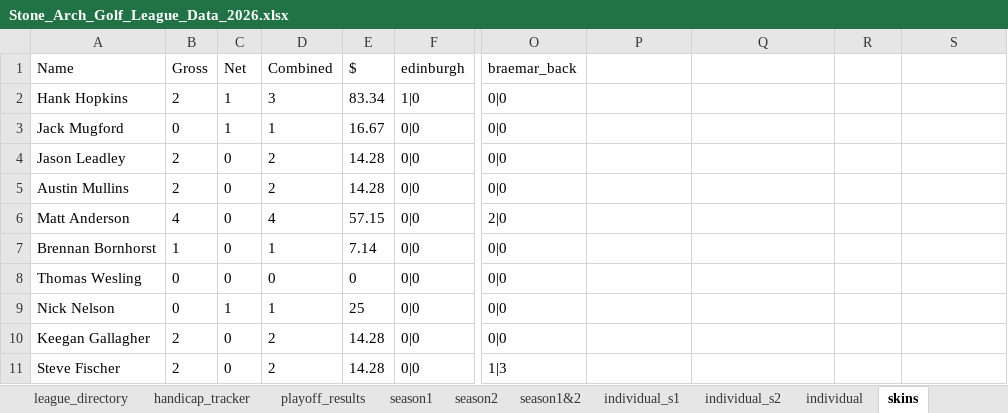
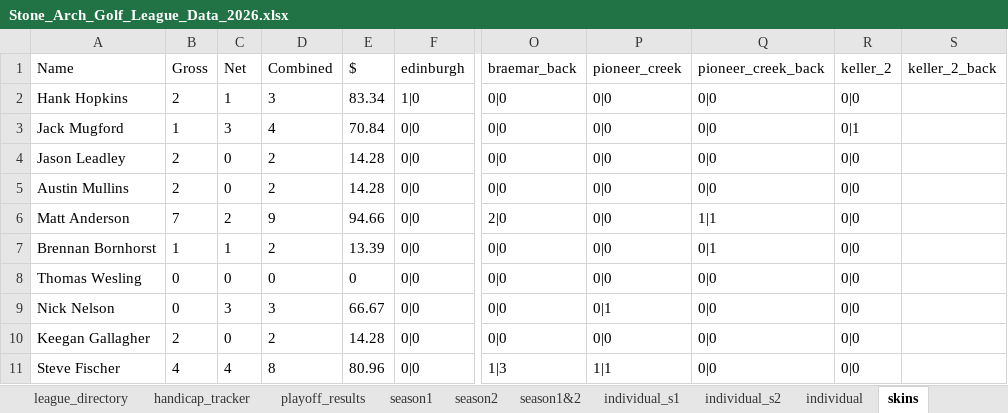
Before and after one commit to hankhopkins/sagl, an Excel workbook: data/Stone_Arch_Golf_League_Data_2026.xlsx, sheet skins, drawn as a sheet; only a part is shown, gaps mark what is left out; values as stored, in another font and other column widths than the file's, no borders; the diff covers the shown part only; the diff names each change by its address in the sheet, - before the commit and + after, or states it on an @@ line.

```diff
--- a/data/Stone_Arch_Golf_League_Data_2026.xlsx (sheet skins)
+++ b/data/Stone_Arch_Golf_League_Data_2026.xlsx (sheet skins)
-P1: (empty)
+P1: pioneer_creek
-Q1: (empty)
+Q1: pioneer_creek_back
-R1: (empty)
+R1: keller_2
-S1: (empty)
+S1: keller_2_back
-P2:P8 (pioneer_creek): (empty)
+P2:P8 (pioneer_creek): 0|0
-Q2:Q5 (pioneer_creek_back): (empty)
+Q2:Q5 (pioneer_creek_back): 0|0
-R2 (keller_2): (empty)
+R2 (keller_2): 0|0
-B3 (Gross): 0
+B3 (Gross): 1
-C3 (Net): 1
+C3 (Net): 3
-D3 (Combined): 1
+D3 (Combined): 4
-E3 ($): 16.67
+E3 ($): 70.84
-R3 (keller_2): (empty)
+R3 (keller_2): 0|1
-R4:R11 (keller_2): (empty)
+R4:R11 (keller_2): 0|0
-B6 (Gross): 4
+B6 (Gross): 7
-C6 (Net): 0
+C6 (Net): 2
-D6 (Combined): 4
+D6 (Combined): 9
-E6 ($): 57.15
+E6 ($): 94.66
-Q6 (pioneer_creek_back): (empty)
+Q6 (pioneer_creek_back): 1|1
-C7 (Net): 0
+C7 (Net): 1
-D7 (Combined): 1
+D7 (Combined): 2
-E7 ($): 7.14
+E7 ($): 13.39
-Q7 (pioneer_creek_back): (empty)
+Q7 (pioneer_creek_back): 0|1
-Q8:Q11 (pioneer_creek_back): (empty)
+Q8:Q11 (pioneer_creek_back): 0|0
-C9 (Net): 1
+C9 (Net): 3
-D9 (Combined): 1
+D9 (Combined): 3
-E9 ($): 25
+E9 ($): 66.67
-P9 (pioneer_creek): (empty)
+P9 (pioneer_creek): 0|1
-P10 (pioneer_creek): (empty)
+P10 (pioneer_creek): 0|0
-B11 (Gross): 2
+B11 (Gross): 4
-C11 (Net): 0
+C11 (Net): 4
-D11 (Combined): 2
+D11 (Combined): 8
-E11 ($): 14.28
+E11 ($): 80.96
-P11 (pioneer_creek): (empty)
+P11 (pioneer_creek): 1|1
```
Also changed, not shown: 37 edited cells and cell formats elsewhere in this sheet, sheet league_scoring_record, sheet handicap_log_ghin, sheet handicap_log, sheet baker_natl_back_sc, sheet league_handicap, sheet pio_creek_back_sc, 15 more sheets, 1 other file.
